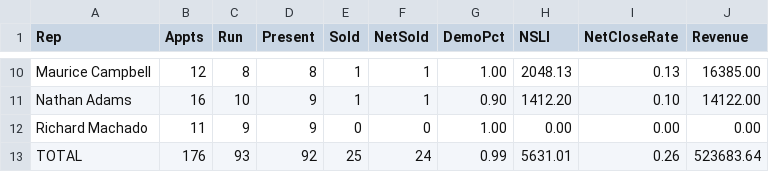
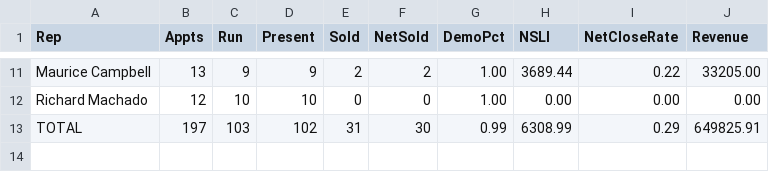
Before and after one commit to SeanSenno/rebath-sales-dashboard, a CSV file: data/sales-rep-mtd.csv, drawn as a sheet; only a part is shown, gaps mark what is left out; removed rows and columns are numbered as before the commit, all else as after; the diff covers the shown part only; the diff names each change by its address in the sheet, - before the commit and + after, or states it on an @@ line.

```diff
--- a/data/sales-rep-mtd.csv
+++ b/data/sales-rep-mtd.csv
-B11 (Appts): 12
+B11 (Appts): 13
-C11 (Run): 8
+C11 (Run): 9
-D11 (Present): 8
+D11 (Present): 9
-E11 (Sold): 1
+E11 (Sold): 2
-F11 (NetSold): 1
+F11 (NetSold): 2
-H11 (NSLI): 2048.13
+H11 (NSLI): 3689.44
-I11 (NetCloseRate): 0.13
+I11 (NetCloseRate): 0.22
-J11 (Revenue): 16385.00
+J11 (Revenue): 33205.00
-row 11: Nathan Adams | 16 | 10 | 9 | 1 | 1 | 0.90 | 1412.20 | 0.10 | 14122.00
-B12 (Appts): 11
+B12 (Appts): 12
-C12 (Run): 9
+C12 (Run): 10
-D12 (Present): 9
+D12 (Present): 10
-B13 (Appts): 176
+B13 (Appts): 197
-C13 (Run): 93
+C13 (Run): 103
-D13 (Present): 92
+D13 (Present): 102
-E13 (Sold): 25
+E13 (Sold): 31
-F13 (NetSold): 24
+F13 (NetSold): 30
-H13 (NSLI): 5631.01
+H13 (NSLI): 6308.99
-I13 (NetCloseRate): 0.26
+I13 (NetCloseRate): 0.29
-J13 (Revenue): 523683.64
+J13 (Revenue): 649825.91
```
Also changed, not shown: 2 added rows, 1 removed row and 27 edited cells elsewhere in this file.
